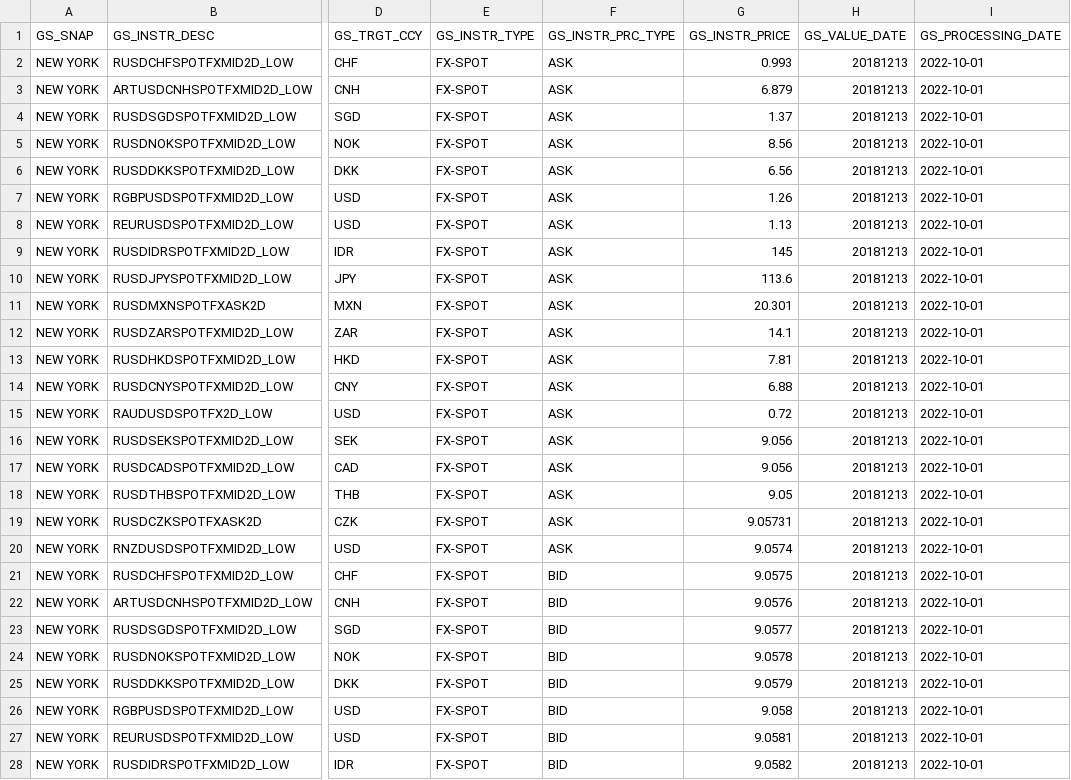
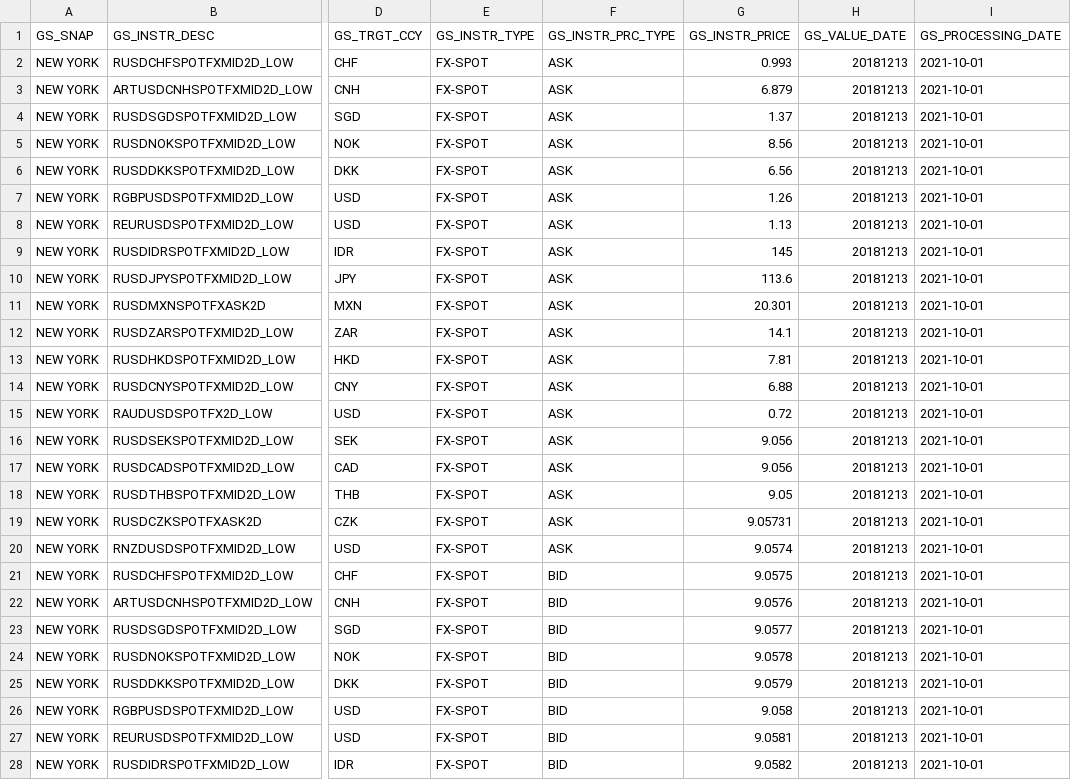
Before and after one commit to shirleenhong/automation-loan-application-cba, a CSV file: DataSet/Integration_DataSet/TL/FXRates_GSFile/AU/TL_FX_20_Files/FINASTRA_CCB_FX_NY_FX20.csv, drawn as a sheet; only a part is shown, gaps mark what is left out; the diff covers the shown part only; the diff names each change by its address in the sheet, - before the commit and + after, or states it on an @@ line.

Commit message:
GDE_8274: brought back original FINASTRA_CCB_FX_NY_FX20.csv

```diff
--- a/DataSet/Integration_DataSet/TL/FXRates_GSFile/AU/TL_FX_20_Files/FINASTRA_CCB_FX_NY_FX20.csv
+++ b/DataSet/Integration_DataSet/TL/FXRates_GSFile/AU/TL_FX_20_Files/FINASTRA_CCB_FX_NY_FX20.csv
-I2:I28 (GS_PROCESSING_DATE): 2022-10-01
+I2:I28 (GS_PROCESSING_DATE): 2021-10-01
```
Also changed, not shown: 31 edited cells elsewhere in this file.
